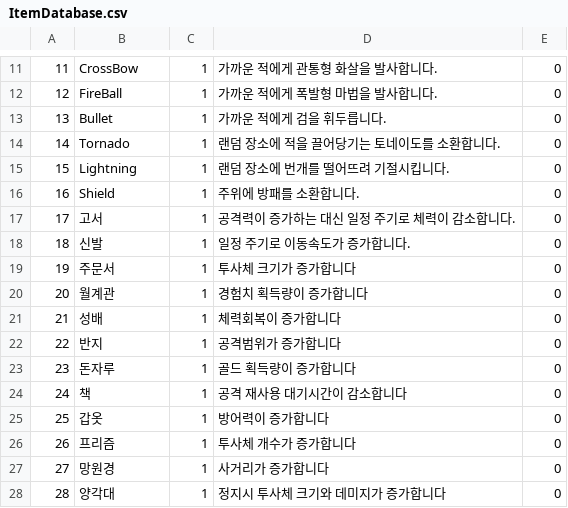
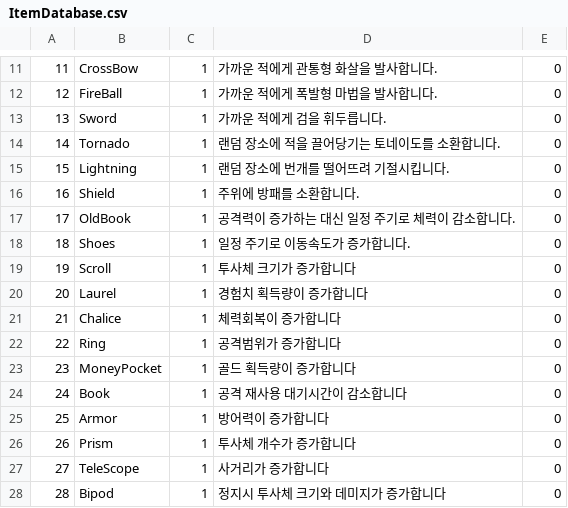
Before and after one commit to SulRang/ProjectSurvivor, a CSV file: Assets/ItemDatabase.csv, drawn as a sheet; only a part is shown, gaps mark what is left out.

```diff
--- a/Assets/ItemDatabase.csv
+++ b/Assets/ItemDatabase.csv
@@ -12,3 +12,3 @@
 12,FireBall,1,가까운 적에게 폭발형 마법을 발사합니다.,0
-13,Bullet,1,가까운 적에게 검을 휘두릅니다.,0
+13,Sword,1,가까운 적에게 검을 휘두릅니다.,0
 14,Tornado,1,랜덤 장소에 적을 끌어당기는 토네이도를 소환합니다.,0
@@ -16,13 +16,13 @@
 16,Shield,1,주위에 방패를 소환합니다.,0
-17,고서,1,공격력이 증가하는 대신 일정 주기로 체력이 감소합니다.,0
-18,신발,1,일정 주기로 이동속도가 증가합니다.,0
-19,주문서,1,투사체 크기가 증가합니다,0
-20,월계관,1,경험치 획득량이 증가합니다,0
-21,성배,1,체력회복이 증가합니다,0
-22,반지,1,공격범위가 증가합니다,0
-23,돈자루,1,골드 획득량이 증가합니다,0
-24,책,1,공격 재사용 대기시간이 감소합니다,0
-25,갑옷,1,방어력이 증가합니다,0
-26,프리즘,1,투사체 개수가 증가합니다,0
-27,망원경,1,사거리가 증가합니다,0
-28,양각대,1,정지시 투사체 크기와 데미지가 증가합니다,0
+17,OldBook,1,공격력이 증가하는 대신 일정 주기로 체력이 감소합니다.,0
+18,Shoes,1,일정 주기로 이동속도가 증가합니다.,0
+19,Scroll,1,투사체 크기가 증가합니다,0
+20,Laurel,1,경험치 획득량이 증가합니다,0
+21,Chalice,1,체력회복이 증가합니다,0
+22,Ring,1,공격범위가 증가합니다,0
+23,MoneyPocket,1,골드 획득량이 증가합니다,0
+24,Book,1,공격 재사용 대기시간이 감소합니다,0
+25,Armor,1,방어력이 증가합니다,0
+26,Prism,1,투사체 개수가 증가합니다,0
+27,TeleScope,1,사거리가 증가합니다,0
+28,Bipod,1,정지시 투사체 크기와 데미지가 증가합니다,0
```
Also changed, not shown: 13 other files.
